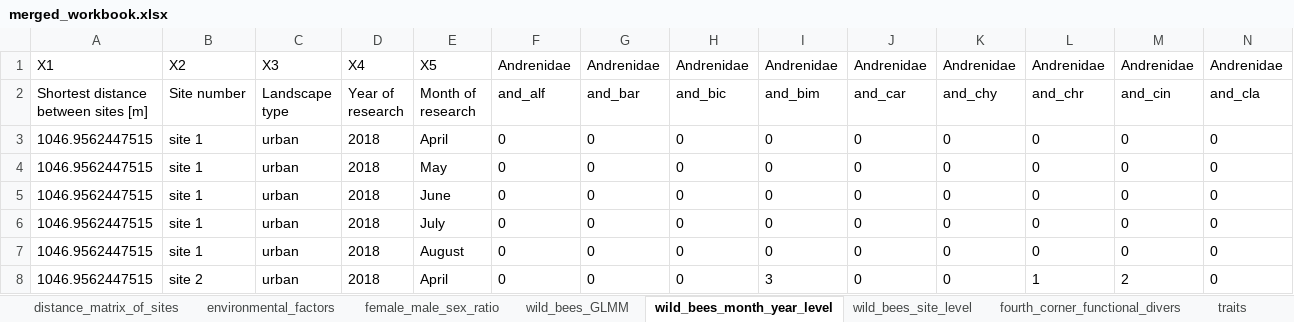
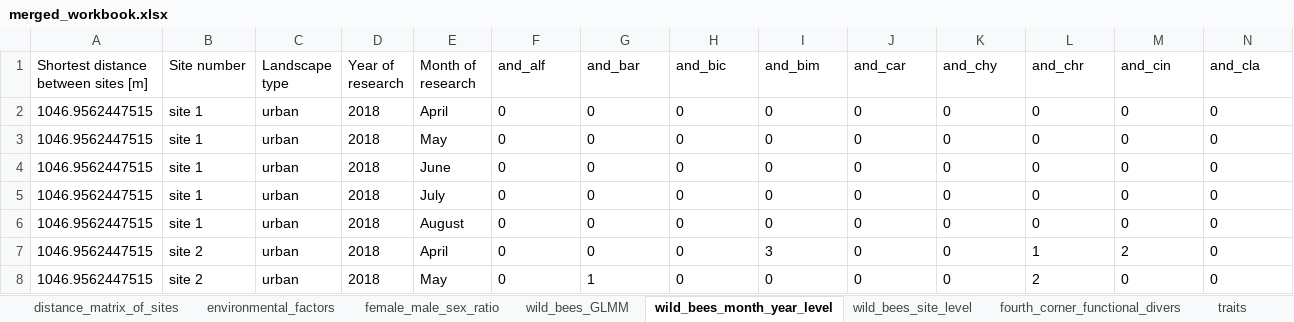
Before and after one commit to szefer-piotr/ai_research_assistant, an Excel workbook: data/poc_data_and_similar_paper_clean/merged_workbook.xlsx, sheet wild_bees_month_year_level, drawn as a sheet; only a part is shown; the shorter side is filled out with more unchanged rows; values as stored, in another font and other column widths than the file's, no borders; rows hold the shown columns only; the diff names each change by its address in the sheet, - before the commit and + after, or states it on an @@ line.

```diff
--- a/data/poc_data_and_similar_paper_clean/merged_workbook.xlsx (sheet wild_bees_month_year_level)
+++ b/data/poc_data_and_similar_paper_clean/merged_workbook.xlsx (sheet wild_bees_month_year_level)
-row 1: X1 | X2 | X3 | X4 | X5 | Andrenidae | Andrenidae | Andrenidae | Andrenidae | Andrenidae | Andrenidae | Andrenidae | Andrenidae | Andrenidae
```
Also changed, not shown: sheet wild_bees_GLMM, 4 other files.
